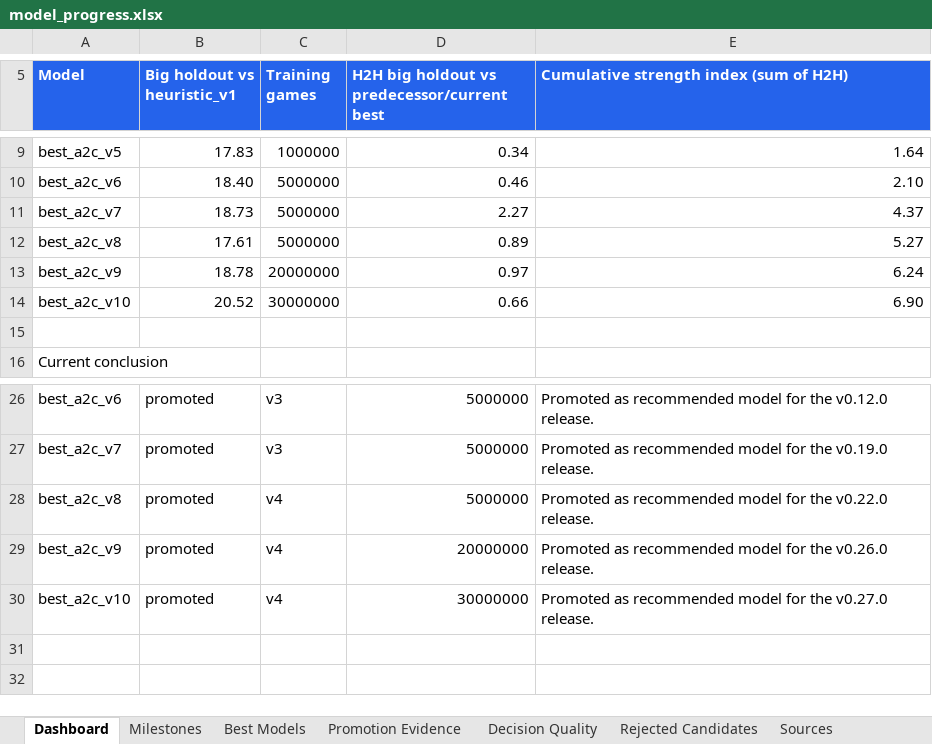
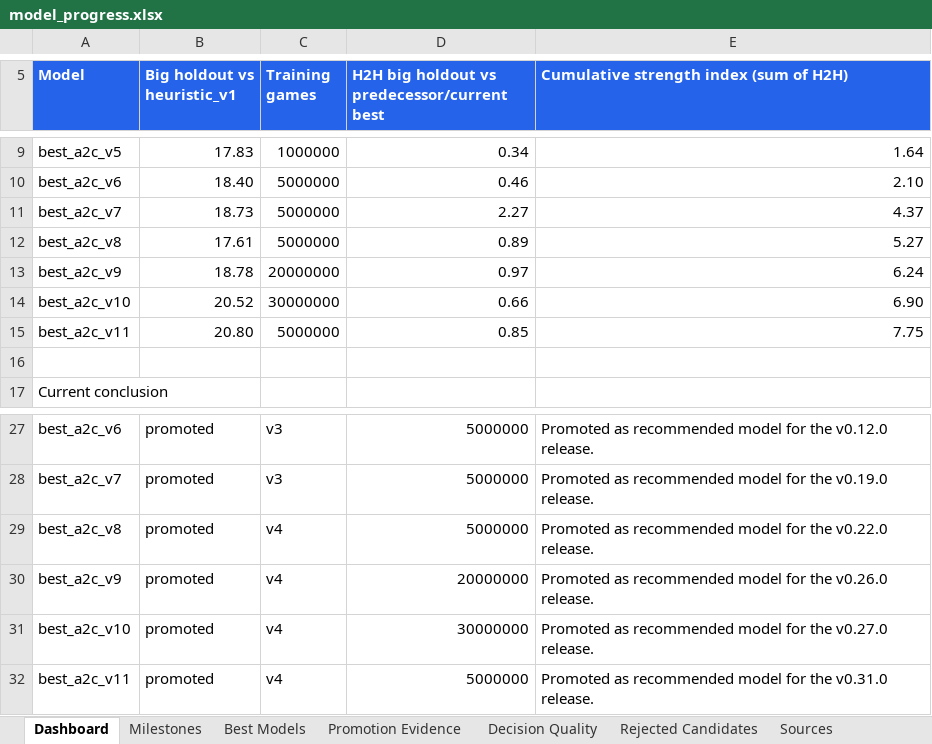
Before and after one commit to ilCapo77/briscola.ai, an Excel workbook: docs/reports/model_progress.xlsx, sheet Dashboard, drawn as a sheet; only a part is shown, gaps mark what is left out; values as stored, in another font and other column widths than the file's, no borders; charts and pictures not drawn; the diff names each change by its address in the sheet, - before the commit and + after, or states it on an @@ line.

Commit message:
feat(release): promozione best_a2c_v11 e default PIMC belief 16x8 con search python
Promozione v11 (ipotesi dose-shift validata): +0.85 su v10 (CI coppie +0.71..+0.99,
big 100k), record assoluto +20.80 su heuristic_v1 (era +20.52), con 5M partite (6x
meno di v10). Promosso SENZA overkill guard: misurato dannoso su v11 (-0.5 col guard
attivo, +0.32 vs +0.85 nel gate) — gli 'overkill' di v11 sono scelte deliberate.

Nuovo default UI: bc_model_pimc_belief_16x8 — stessa architettura del 64x10 in config
agile: +3.36 su v11+solver (CI +3.05..+3.66, 4k seat-fair) a ~15 ms/mossa pensata
(vs ~37 del vecchio default JIT): ~2.4x di capacita' per replica. La search PIMC di
produzione torna PYTHON per entrambe le config: il JIT valeva ~2x di CPU ma costava
~8s di compilazione a ogni cold start (scale-to-zero dopo ~90s); il solver endgame
resta numba (~2s di warm-up in background) perche' vive nel percorso caldo dei
rollout, dove python costerebbe ~2x per mossa (0.82 ms/chiamata misurati).

Report modelli rigenerato; il Dashboard ora deriva la lista dei best da MODEL_SPECS
invece di un set hardcodato (la lista fissa aveva appena causato una promozione
senza riga nel grafico).

ATTENZIONE deploy: rimuovere dal cloud BRISCOLA_MODEL_URL/SHA256 (+ coppie
VALUE/BELIEF) prima del deploy: il pin SHA della v10 sovrascriverebbe il file v11
committato (dettagli in PLAN.md).

```diff
--- a/docs/reports/model_progress.xlsx (sheet Dashboard)
+++ b/docs/reports/model_progress.xlsx (sheet Dashboard)
+row 15: best_a2c_v11 | 20.80 | 5000000 | 0.85 | 7.75
+row 32: best_a2c_v11 | promoted | v4 | 5000000 | Promoted as recommended model for the v0.31.0 release.
```
Also changed, not shown: sheet Best Models, sheet Sources, other sheet tabs, charts or pictures, 11 other files.
